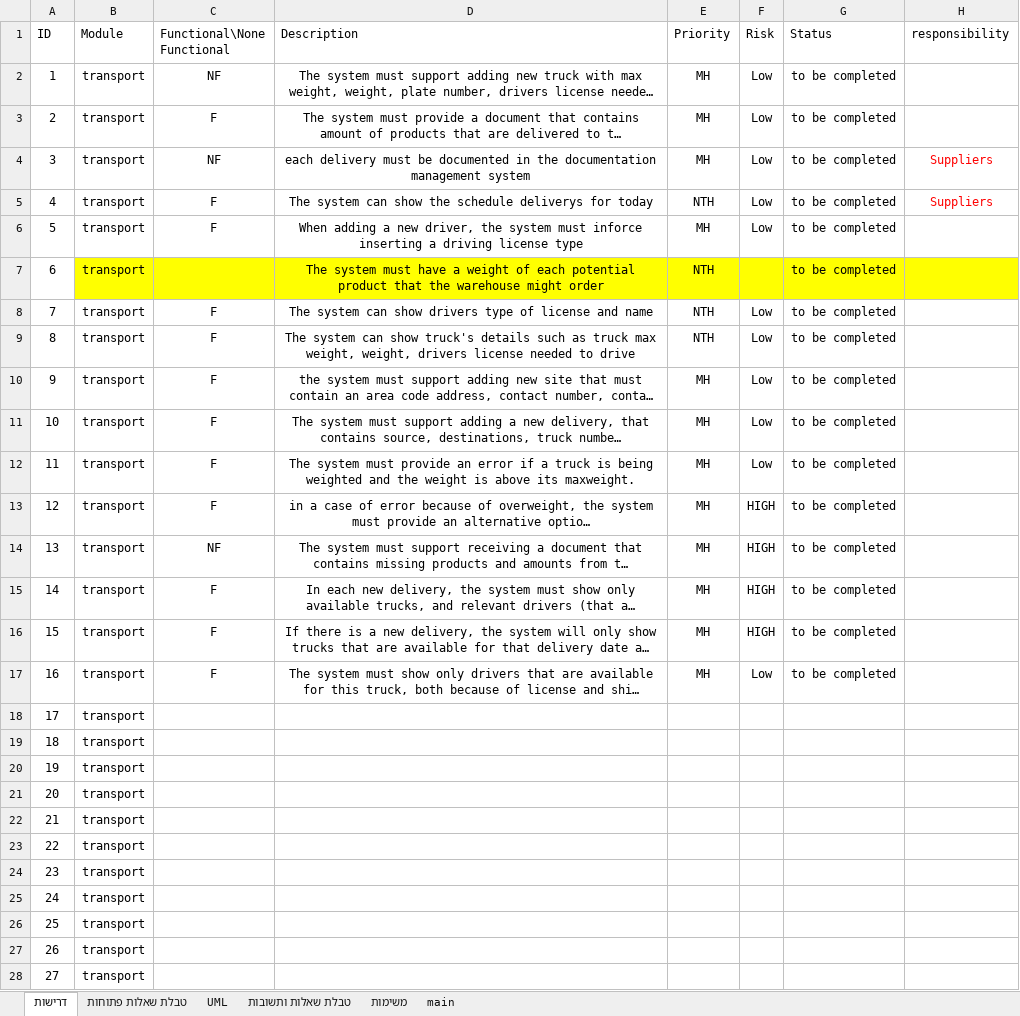
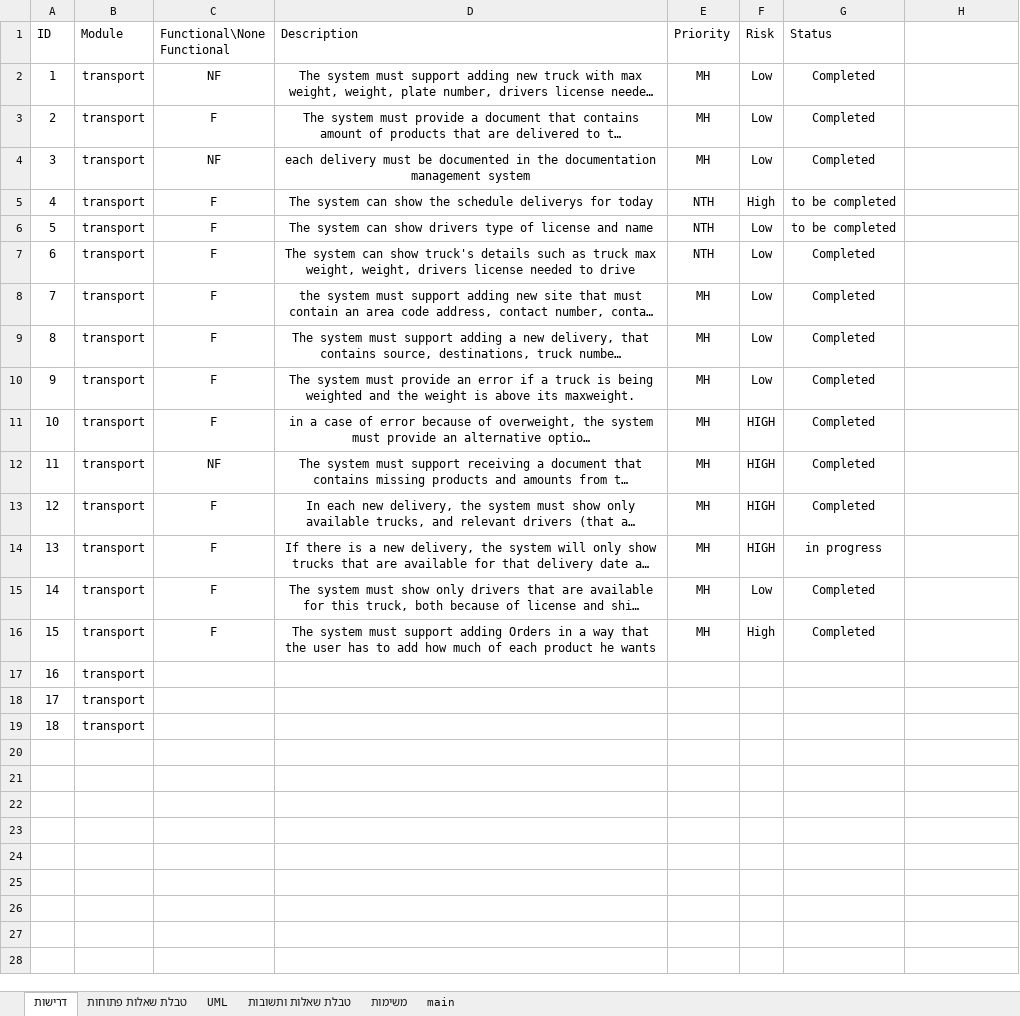
Before and after one commit to RotemAmir22/SuperLi-HR, an Excel workbook: docs/Demands.xlsx, sheet דרישות, drawn as a sheet; only a part is shown; long unchanged cells end in …; values as stored, in another font and other column widths than the file's, no borders; table styles not drawn; removed rows and columns are numbered as before the commit, all else as after; the diff covers the shown part only; the diff names each change by its address in the sheet, - before the commit and + after, or states it on an @@ line.

Commit message:
10/04/2023 updated excel of Demands.xlsx

```diff
--- a/docs/Demands.xlsx (sheet דרישות)
+++ b/docs/Demands.xlsx (sheet דרישות)
-H1: responsibility
+H1: (empty)
-G2:G4 (Status): to be completed
+G2:G4 (Status): Completed
-H4:H5: Suppliers
+H4:H5: (empty)
-F5 (Risk): Low
+F5 (Risk): High
-row 6: 5 | transport | F | When adding a new driver, the system must inforce inserting a driving license type | MH | Low | to be completed
-row 7: 6 | transport |  | The system must have a weight of each potential product that the warehouse might order | NTH |  | to be completed
@@ column A (ID) renumbered between rows 6 and 19 @@
-G7:G13 (Status): to be completed
+G7:G13 (Status): Completed
-G14 (Status): to be completed
+G14 (Status): in progress
-G15 (Status): to be completed
+G15 (Status): Completed
+row 16: 15 | transport | F | The system must support adding Orders in a way that the user has to add how much of each product he wants | MH | High | Completed
-row 21: 20 | transport
-row 22: 21 | transport
-row 23: 22 | transport
-row 24: 23 | transport
-row 25: 24 | transport
-row 26: 25 | transport
-row 27: 26 | transport
-row 28: 27 | transport
```
Also changed, not shown: 2 removed rows elsewhere in this sheet, sheet טבלת שאלות ותשובות.
